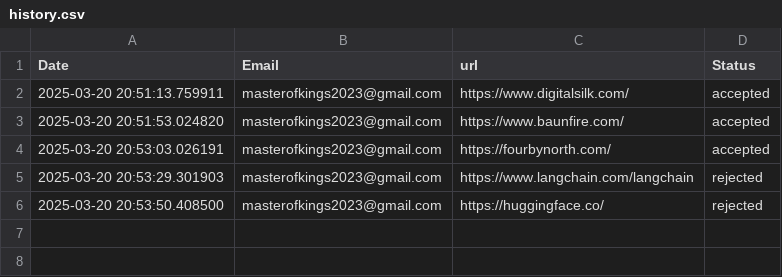
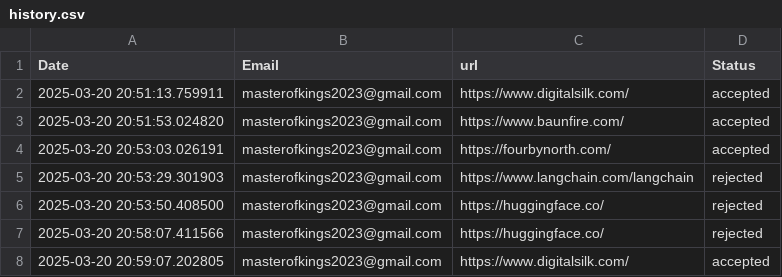
Before and after one commit to aswinshibu2001/Automation-to-Agency-Signup, a CSV file: history.csv, drawn as a sheet.

```diff
--- a/history.csv
+++ b/history.csv
@@ -6 +6,3 @@ Date,Email,url,Status
 2025-03-20 20:53:50.408500,masterofkings2023@gmail.com,https://huggingface.co/,rejected
+2025-03-20 20:58:07.411566,masterofkings2023@gmail.com,https://huggingface.co/,rejected
+2025-03-20 20:59:07.202805,masterofkings2023@gmail.com,https://www.digitalsilk.com/,accepted
```
Also changed, not shown: 9 other files.
